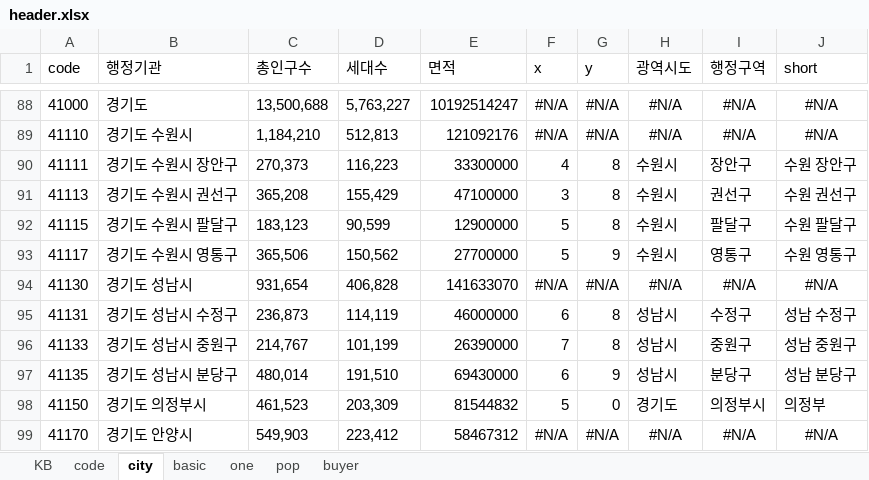
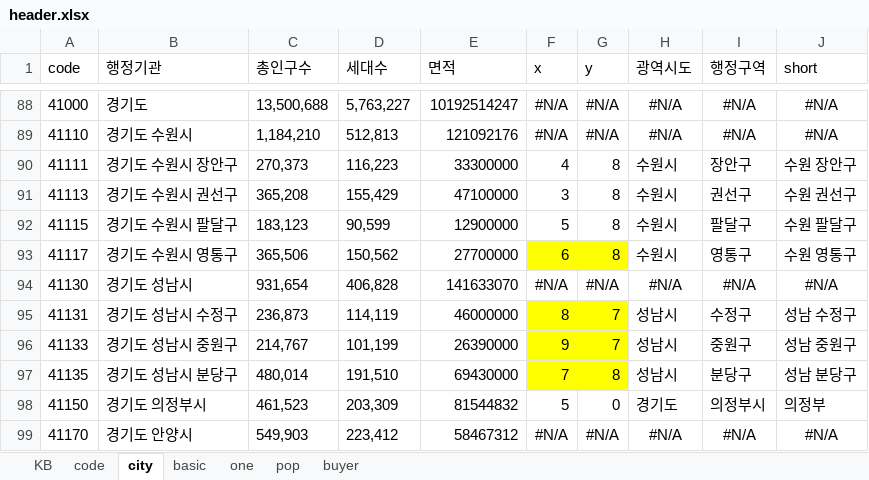
Before and after one commit to sizipusx/fundamental, an Excel workbook: files/header.xlsx, sheet city, drawn as a sheet; only a part is shown, gaps mark what is left out; values as stored, in another font and other column widths than the file's, no borders; conditional formats not drawn; the diff names each change by its address in the sheet, - before the commit and + after, or states it on an @@ line.

Commit message:
Add files via upload

```diff
--- a/files/header.xlsx (sheet city)
+++ b/files/header.xlsx (sheet city)
-F93 (x): 5
+F93 (x): 6
-F93:G93 fill: none
+F93:G93 fill: #FFFF00
-G93 (y): 9
+G93 (y): 8
-F95 (x): 6
+F95 (x): 8
-F95:G97 fill: none
+F95:G97 fill: #FFFF00
-G95:G96 (y): 8
+G95:G96 (y): 7
-F96 (x): 7
+F96 (x): 9
-F97 (x): 6
+F97 (x): 7
-G97 (y): 9
+G97 (y): 8
```
